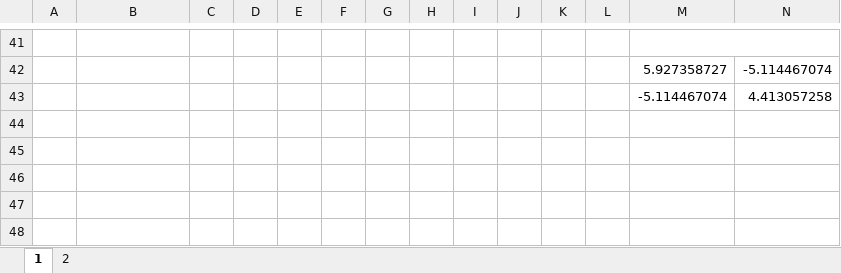
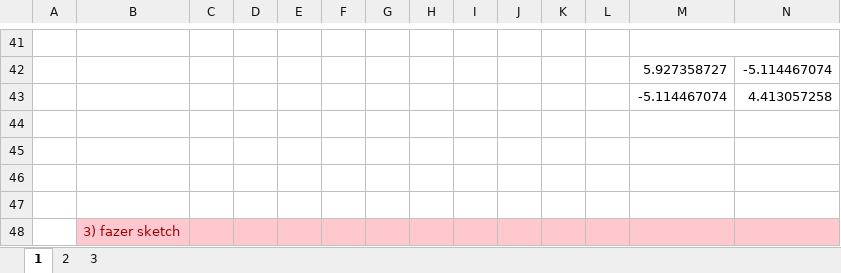
Before and after one commit to Th0mz/Aprendizagem, an Excel workbook: H04/penAndPaper/penAndPaper.xlsx, sheet 1, drawn as a sheet; only a part is shown, gaps mark what is left out; values as stored, in another font and other column widths than the file's, no borders; charts and pictures not drawn; rows hold the shown columns only; the diff names each change by its address in the sheet, - before the commit and + after, or states it on an @@ line.

```diff
--- a/H04/penAndPaper/penAndPaper.xlsx (sheet 1)
+++ b/H04/penAndPaper/penAndPaper.xlsx (sheet 1)
+sheet tab: 3
+row 44: (empty)
+row 45: (empty)
+row 46: (empty)
+row 47: (empty)
+row 48:  | 3) fazer sketch
```
Also changed, not shown: sheet 2, charts or pictures, 4 other files.
